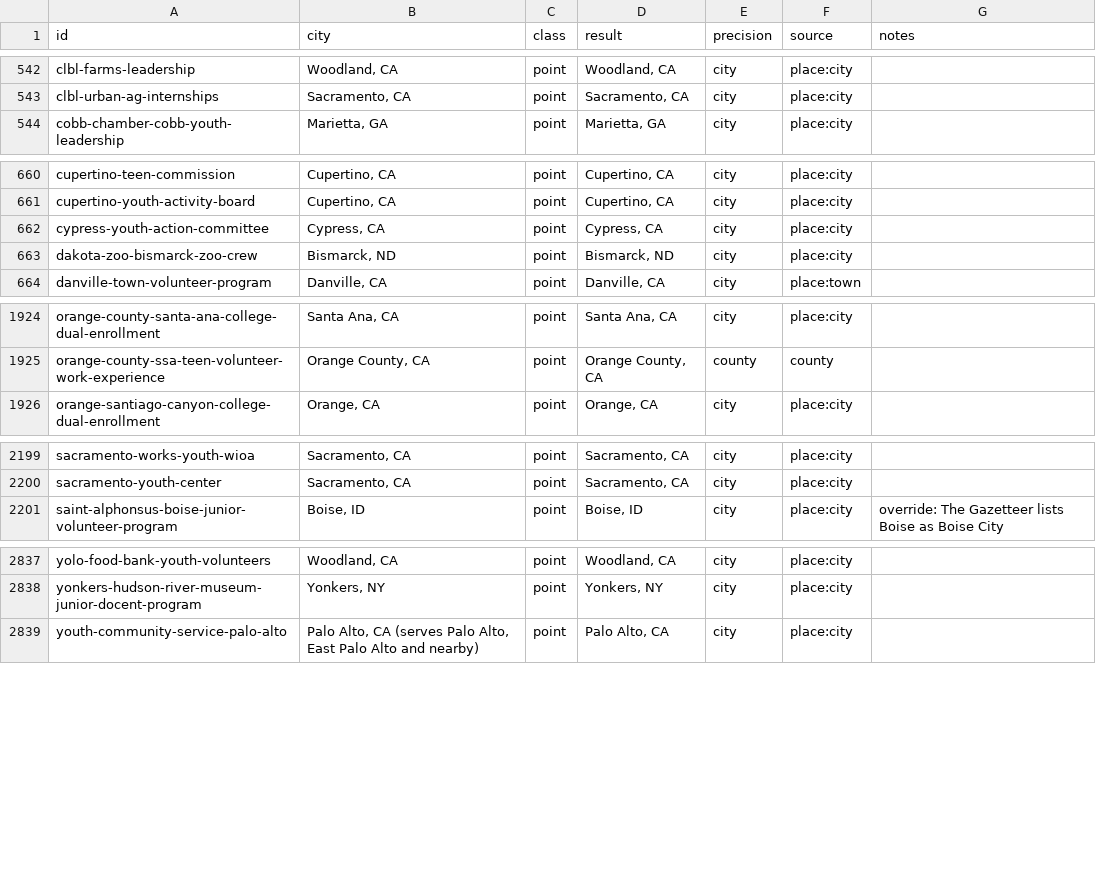
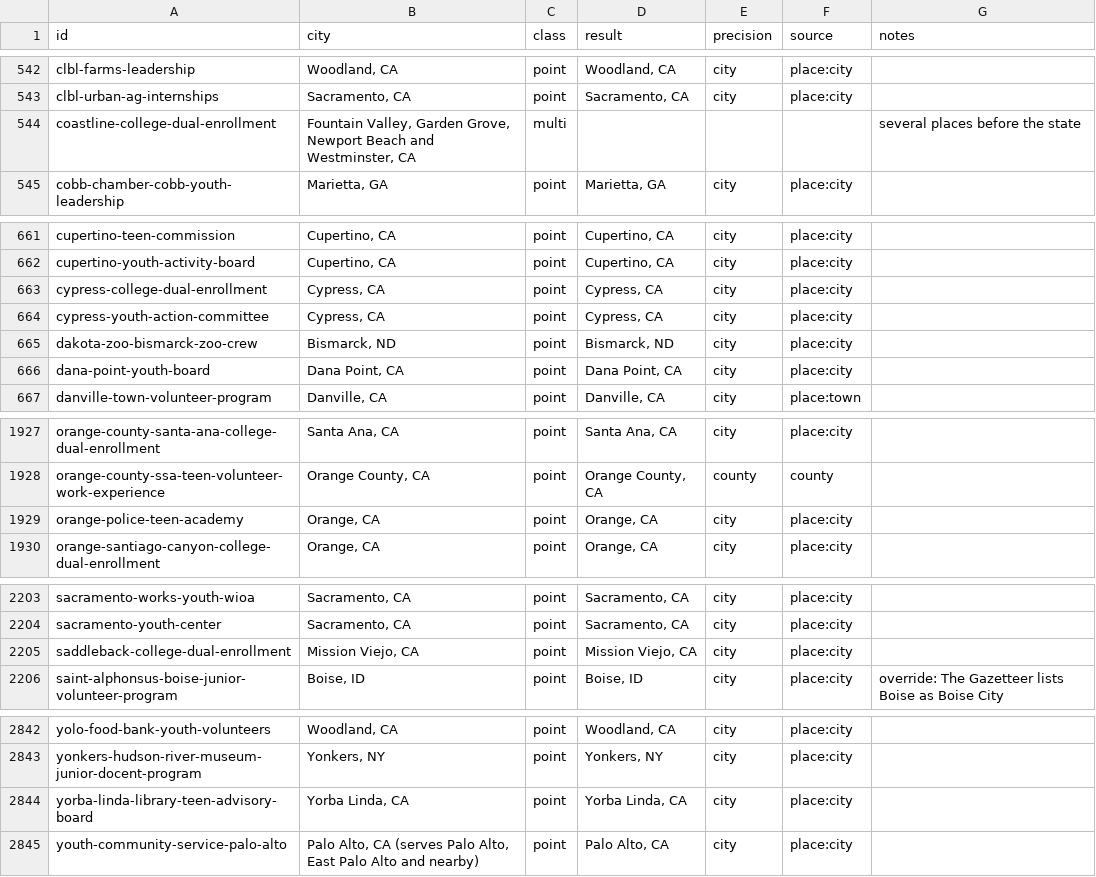
Before and after one commit to VadneyK/internships, a TSV file: tools/geo/trace.tsv, drawn as a sheet; only a part is shown, gaps mark what is left out.

```diff
--- a/tools/geo/trace.tsv
+++ b/tools/geo/trace.tsv
@@ -543,2 +543,3 @@ clbl-farms-leadership	Woodland, CA	point	Woodland, CA	city	place:city
 clbl-urban-ag-internships	Sacramento, CA	point	Sacramento, CA	city	place:city	
+coastline-college-dual-enrollment	Fountain Valley, Garden Grove, Newport Beach and Westminster, CA	multi				several places before the state
 cobb-chamber-cobb-youth-leadership	Marietta, GA	point	Marietta, GA	city	place:city	
@@ -661,4 +662,6 @@ cupertino-teen-commission	Cupertino, CA	point	Cupertino, CA	city	place:city
 cupertino-youth-activity-board	Cupertino, CA	point	Cupertino, CA	city	place:city	
+cypress-college-dual-enrollment	Cypress, CA	point	Cypress, CA	city	place:city	
 cypress-youth-action-committee	Cypress, CA	point	Cypress, CA	city	place:city	
 dakota-zoo-bismarck-zoo-crew	Bismarck, ND	point	Bismarck, ND	city	place:city	
+dana-point-youth-board	Dana Point, CA	point	Dana Point, CA	city	place:city	
 danville-town-volunteer-program	Danville, CA	point	Danville, CA	city	place:town	
@@ -1925,2 +1928,3 @@ orange-county-santa-ana-college-dual-enrollment	Santa Ana, CA	point	Santa Ana, C
 orange-county-ssa-teen-volunteer-work-experience	Orange County, CA	point	Orange County, CA	county	county	
+orange-police-teen-academy	Orange, CA	point	Orange, CA	city	place:city	
 orange-santiago-canyon-college-dual-enrollment	Orange, CA	point	Orange, CA	city	place:city	
@@ -2200,2 +2204,3 @@ sacramento-works-youth-wioa	Sacramento, CA	point	Sacramento, CA	city	place:city
 sacramento-youth-center	Sacramento, CA	point	Sacramento, CA	city	place:city	
+saddleback-college-dual-enrollment	Mission Viejo, CA	point	Mission Viejo, CA	city	place:city	
 saint-alphonsus-boise-junior-volunteer-program	Boise, ID	point	Boise, ID	city	place:city	override: The Gazetteer lists Boise as Boise City
@@ -2838,2 +2843,3 @@ yolo-food-bank-youth-volunteers	Woodland, CA	point	Woodland, CA	city	place:city
 yonkers-hudson-river-museum-junior-docent-program	Yonkers, NY	point	Yonkers, NY	city	place:city	
+yorba-linda-library-teen-advisory-board	Yorba Linda, CA	point	Yorba Linda, CA	city	place:city	
 youth-community-service-palo-alto	Palo Alto, CA (serves Palo Alto, East Palo Alto and nearby)	point	Palo Alto, CA	city	place:city	
```
Also changed, not shown: 49 other files.
